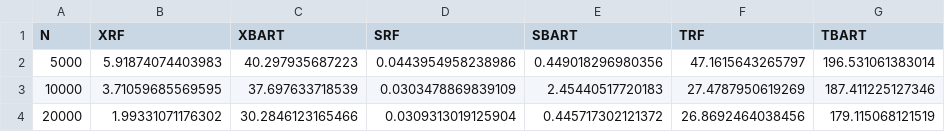
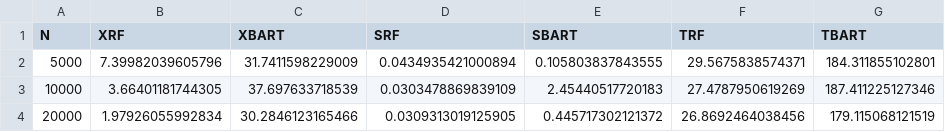
Before and after one commit to theo-s/metalearners-reproduction, a CSV file: code/Appendix/results/piecewise_linearEMSE.csv, drawn as a sheet.

```diff
--- a/code/Appendix/results/piecewise_linearEMSE.csv
+++ b/code/Appendix/results/piecewise_linearEMSE.csv
@@ -1,4 +1,4 @@
 "N","XRF","XBART","SRF","SBART","TRF","TBART"
-5000,5.91874074403983,40.297935687223,0.0443954958238986,0.449018296980356,47.1615643265797,196.531061383014
-10000,3.71059685569595,37.697633718539,0.0303478869839109,2.45440517720183,27.4787950619269,187.411225127346
-20000,1.99331071176302,30.2846123165466,0.0309313019125904,0.445717302121372,26.8692464038456,179.115068121519
+5000,7.39982039605796,31.7411598229009,0.0434935421000894,0.105803837843555,29.5675838574371,184.311855102801
+10000,3.66401181744305,37.697633718539,0.0303478869839109,2.45440517720183,27.4787950619269,187.411225127346
+20000,1.97926055992834,30.2846123165466,0.0309313019125905,0.445717302121372,26.8692464038456,179.115068121519
```
Also changed, not shown: code/Appendix/results/complex_linearEMSE.csv, 23 other files.
